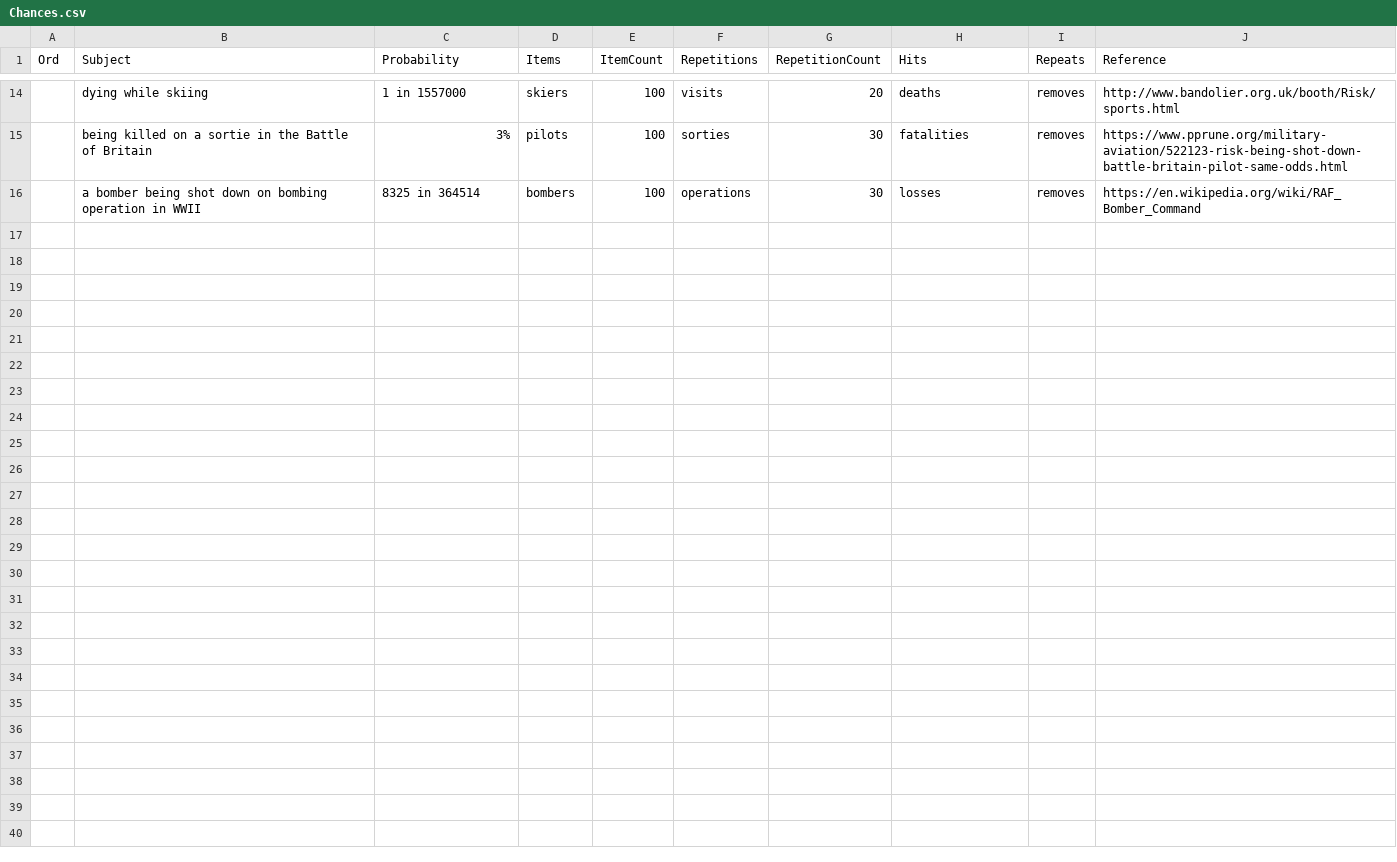
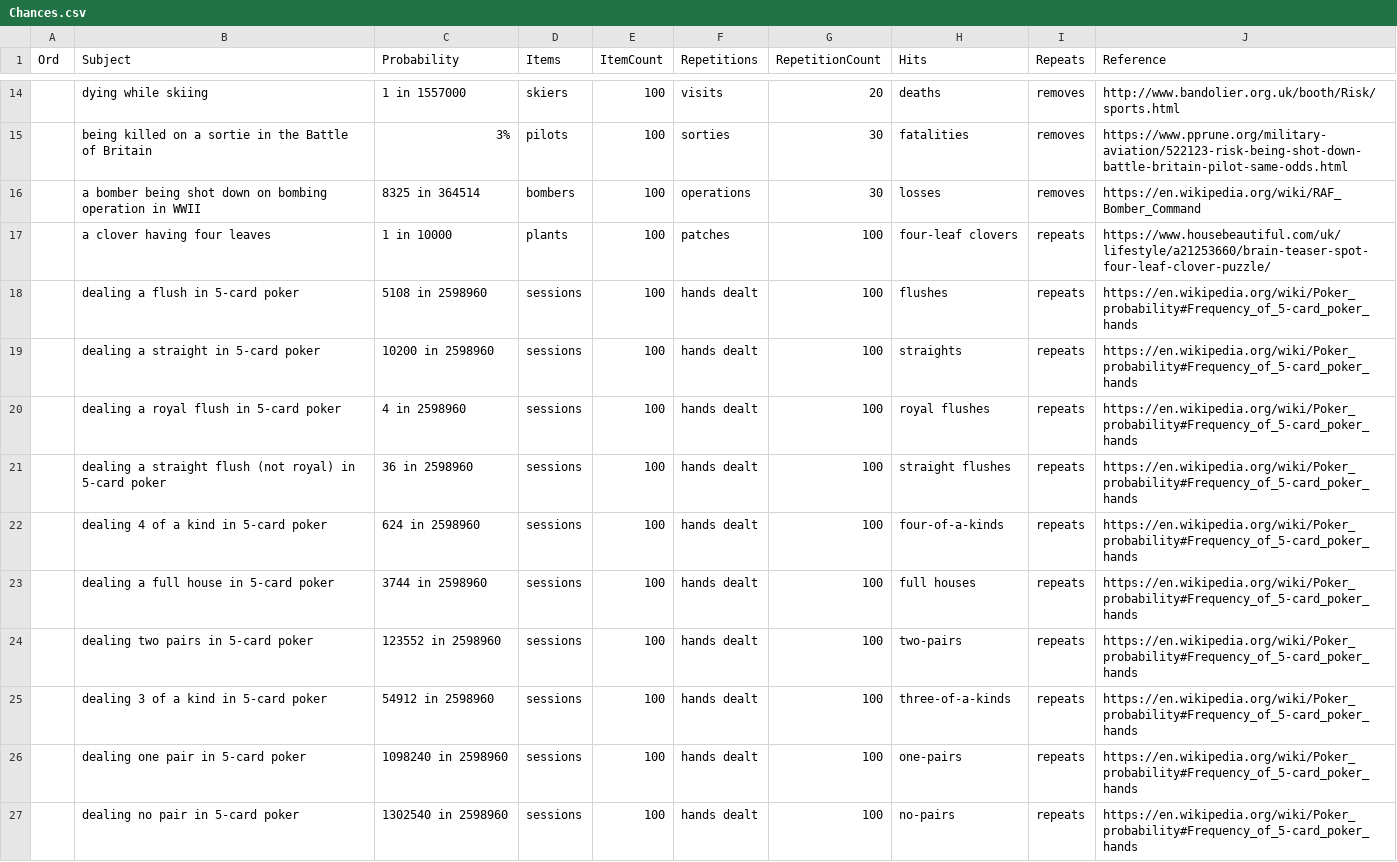
Before and after one commit to andrewcaelliott/my-first-blog, a CSV file: blog/data/watcot/Chances.csv, drawn as a sheet; only a part is shown, gaps mark what is left out; the diff names each change by its address in the sheet, - before the commit and + after, or states it on an @@ line.

```diff
--- a/blog/data/watcot/Chances.csv
+++ b/blog/data/watcot/Chances.csv
+row 17:  | a clover having four leaves | 1 in 10000 | plants | 100 | patches | 100 | four-leaf clovers | repeats | https://www.housebeautiful.com/uk/lifestyle/a21253660/brain-teaser-spot-four-leaf-clover-puzzle/
+row 18:  | dealing a flush in 5-card poker | 5108 in 2598960 | sessions | 100 | hands dealt | 100 | flushes | repeats | https://en.wikipedia.org/wiki/Poker_probability#Frequency_of_5-card_poker_hands
+row 19:  | dealing a straight in 5-card poker | 10200 in 2598960 | sessions | 100 | hands dealt | 100 | straights | repeats | https://en.wikipedia.org/wiki/Poker_probability#Frequency_of_5-card_poker_hands
+row 20:  | dealing a royal flush in 5-card poker | 4 in 2598960 | sessions | 100 | hands dealt | 100 | royal flushes | repeats | https://en.wikipedia.org/wiki/Poker_probability#Frequency_of_5-card_poker_hands
+row 21:  | dealing a straight flush (not royal) in 5-card poker | 36 in 2598960 | sessions | 100 | hands dealt | 100 | straight flushes | repeats | https://en.wikipedia.org/wiki/Poker_probability#Frequency_of_5-card_poker_hands
+row 22:  | dealing 4 of a kind in 5-card poker | 624 in 2598960 | sessions | 100 | hands dealt | 100 | four-of-a-kinds | repeats | https://en.wikipedia.org/wiki/Poker_probability#Frequency_of_5-card_poker_hands
+row 23:  | dealing a full house in 5-card poker | 3744 in 2598960 | sessions | 100 | hands dealt | 100 | full houses | repeats | https://en.wikipedia.org/wiki/Poker_probability#Frequency_of_5-card_poker_hands
+row 24:  | dealing two pairs in 5-card poker | 123552 in 2598960 | sessions | 100 | hands dealt | 100 | two-pairs | repeats | https://en.wikipedia.org/wiki/Poker_probability#Frequency_of_5-card_poker_hands
+row 25:  | dealing 3 of a kind in 5-card poker | 54912 in 2598960 | sessions | 100 | hands dealt | 100 | three-of-a-kinds | repeats | https://en.wikipedia.org/wiki/Poker_probability#Frequency_of_5-card_poker_hands
+row 26:  | dealing one pair in 5-card poker | 1098240 in 2598960 | sessions | 100 | hands dealt | 100 | one-pairs | repeats | https://en.wikipedia.org/wiki/Poker_probability#Frequency_of_5-card_poker_hands
+row 27:  | dealing no pair in 5-card poker | 1302540 in 2598960 | sessions | 100 | hands dealt | 100 | no-pairs | repeats | https://en.wikipedia.org/wiki/Poker_probability#Frequency_of_5-card_poker_hands
```
Also changed, not shown: blog/data/Reference_Durations.csv, blog/data/Reference_Lengths.csv, 4 other files.
